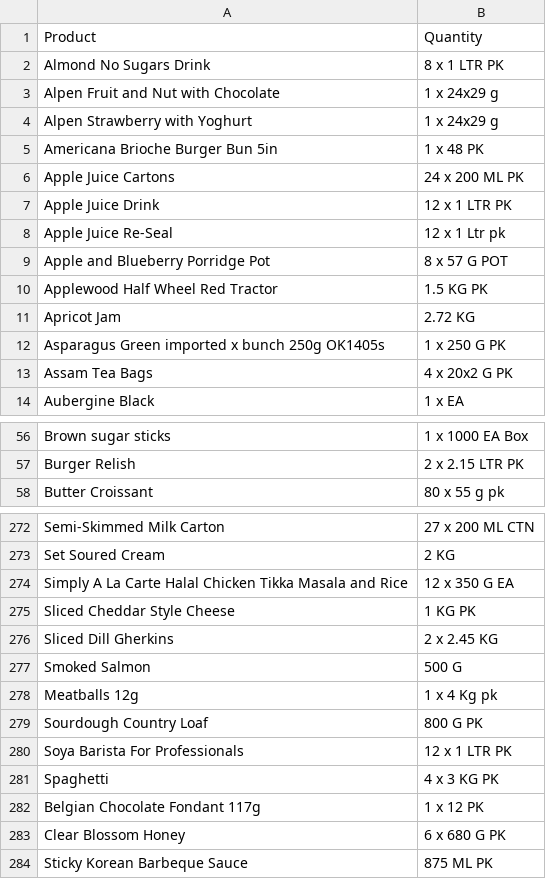
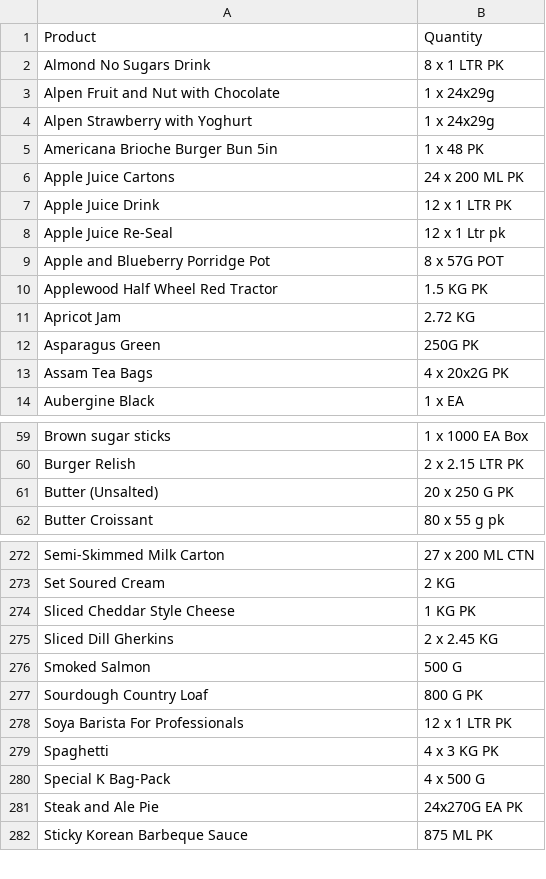
Before and after one commit to anirudhan25/StockDatabase, a CSV file: output.csv, drawn as a sheet; only a part is shown, gaps mark what is left out; the diff covers the shown part only.

Commit message:
continued cleaning of bidfood output

```diff
--- a/output.csv
+++ b/output.csv
@@ -2,4 +2,4 @@ Product,Quantity
 Almond No Sugars Drink,8 x 1 LTR PK
-Alpen Fruit and Nut with Chocolate,1 x 24x29 g
-Alpen Strawberry with Yoghurt,1 x 24x29 g
+Alpen Fruit and Nut with Chocolate,1 x 24x29g
+Alpen Strawberry with Yoghurt,1 x 24x29g
 Americana Brioche Burger Bun 5in,1 x 48 PK
@@ -8,7 +8,7 @@ Apple Juice Drink,12 x 1 LTR PK
 Apple Juice Re-Seal,12 x 1 Ltr pk
-Apple and Blueberry Porridge Pot,8 x 57 G POT
+Apple and Blueberry Porridge Pot,8 x 57G POT
 Applewood Half Wheel Red Tractor,1.5 KG PK
 Apricot Jam,2.72 KG
-Asparagus Green imported x bunch 250g OK1405s,1 x 250 G PK
-Assam Tea Bags,4 x 20x2 G PK
+Asparagus Green,250G PK
+Assam Tea Bags,4 x 20x2G PK
 Aubergine Black,1 x EA
@@ -57,2 +60,3 @@ Brown sugar sticks,1 x 1000 EA Box
 Burger Relish,2 x 2.15 LTR PK
+Butter (Unsalted),20 x 250 G PK
 Butter Croissant,80 x 55 g pk
@@ -273,3 +273,2 @@ Semi-Skimmed Milk Carton,27 x 200 ML CTN
 Set Soured Cream,2 KG
-Simply A La Carte Halal Chicken Tikka Masala and Rice,12 x 350 G EA
 Sliced Cheddar Style Cheese,1 KG PK
@@ -277,3 +276,2 @@ Sliced Dill Gherkins,2 x 2.45 KG
 Smoked Salmon,500 G
-Meatballs 12g,1 x 4 Kg pk
 Sourdough Country Loaf,800 G PK
@@ -281,4 +279,4 @@ Soya Barista For Professionals,12 x 1 LTR PK
 Spaghetti,4 x 3 KG PK
-Belgian Chocolate Fondant 117g,1 x 12 PK
-Clear Blossom Honey,6 x 680 G PK
+Special K Bag-Pack,4 x 500 G
+Steak and Ale Pie,24x270G EA PK
 Sticky Korean Barbeque Sauce,875 ML PK
```
Also changed, not shown: 2 added rows, 1 removed row, 30 moved rows and 3 edited cells elsewhere in this file.
